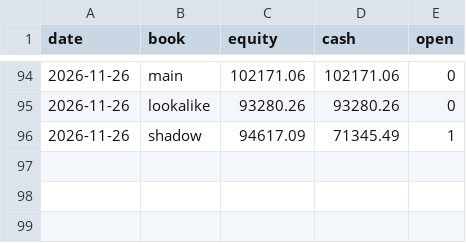
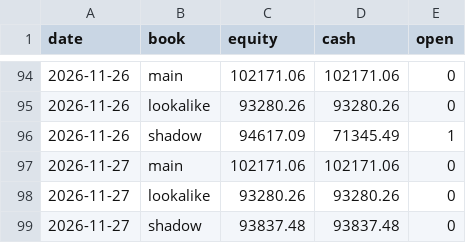
Before and after one commit to SiddhantAnand/stocks-paper-trader, a CSV file: data/paper/equity.csv, drawn as a sheet; only a part is shown, gaps mark what is left out.

```diff
--- a/data/paper/equity.csv
+++ b/data/paper/equity.csv
@@ -96 +96,4 @@ date,book,equity,cash,open
 2026-11-26,shadow,94617.09,71345.49,1
+2026-11-27,main,102171.06,102171.06,0
+2026-11-27,lookalike,93280.26,93280.26,0
+2026-11-27,shadow,93837.48,93837.48,0
```
Also changed, not shown: 9 other files.
